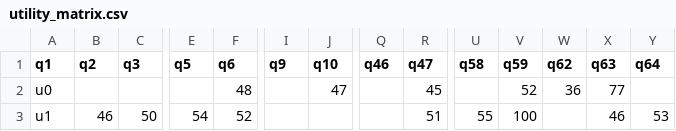
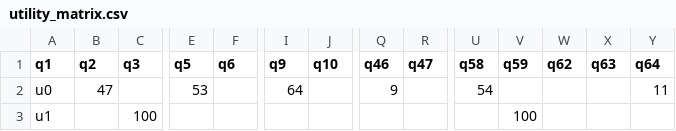
Before and after one commit to StefanoGenettiUniTN/data-mining-course-project, a CSV file: data/village/utility_matrix.csv, drawn as a sheet; only a part is shown, gaps mark what is left out; the diff covers the shown part only; the diff names each change by its address in the sheet, - before the commit and + after, or states it on an @@ line.

```diff
--- a/data/village/utility_matrix.csv
+++ b/data/village/utility_matrix.csv
-B2 (q2): (empty)
+B2 (q2): 47
-E2 (q5): (empty)
+E2 (q5): 53
-F2 (q6): 48
+F2 (q6): (empty)
-I2 (q9): (empty)
+I2 (q9): 64
-J2 (q10): 47
+J2 (q10): (empty)
-Q2 (q46): (empty)
+Q2 (q46): 9
-R2 (q47): 45
+R2 (q47): (empty)
-U2 (q58): (empty)
+U2 (q58): 54
-V2 (q59): 52
+V2 (q59): (empty)
-W2 (q62): 36
+W2 (q62): (empty)
-X2 (q63): 77
+X2 (q63): (empty)
-Y2 (q64): (empty)
+Y2 (q64): 11
-B3 (q2): 46
+B3 (q2): (empty)
-C3 (q3): 50
+C3 (q3): 100
-E3 (q5): 54
+E3 (q5): (empty)
-F3 (q6): 52
+F3 (q6): (empty)
-R3 (q47): 51
+R3 (q47): (empty)
-U3 (q58): 55
+U3 (q58): (empty)
-X3 (q63): 46
+X3 (q63): (empty)
-Y3 (q64): 53
+Y3 (q64): (empty)
```
Also changed, not shown: 3 added rows, 3 removed rows and 68 edited cells elsewhere in this file, data/village/utility_matrix_complete.csv, src/content-based/data/output.csv, 6 other files.
